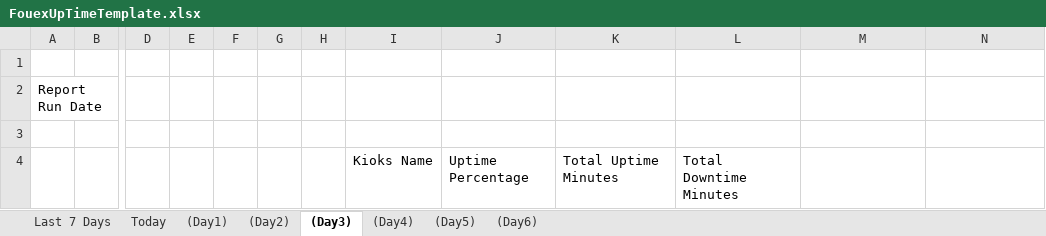
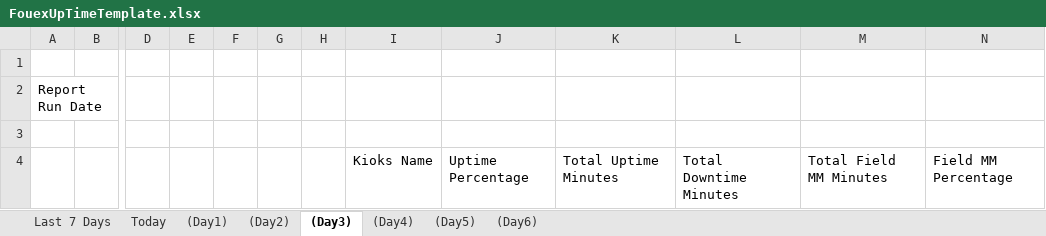
Before and after one commit to InnovationsNPD/Fourex-Kiosk-Analytics, an Excel workbook: FouexUpTimeTemplate.xlsx, sheet (Day3), drawn as a sheet; only a part is shown, gaps mark what is left out; values as stored, in another font and other column widths than the file's, no borders; charts and pictures not drawn; the diff names each change by its address in the sheet, - before the commit and + after, or states it on an @@ line.

```diff
--- a/FouexUpTimeTemplate.xlsx (sheet (Day3))
+++ b/FouexUpTimeTemplate.xlsx (sheet (Day3))
-M4: (empty)
+M4: Total Field MM Minutes
-N4: (empty)
+N4: Field MM Percentage
```
Also changed, not shown: sheet (Day4), sheet (Day6), sheet Today, sheet (Day5), sheet (Day1), sheet (Day2), 1 more sheet, charts or pictures, 33 other files.
